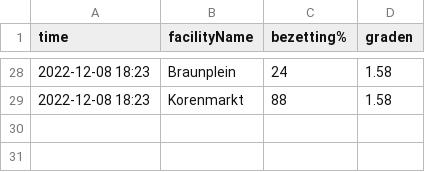
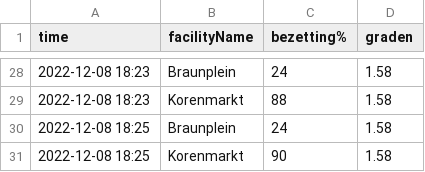
Before and after one commit to PieterjanVL/PieterjanVL.github.io, a CSV file: data.csv, drawn as a sheet; only a part is shown, gaps mark what is left out.

```diff
--- a/data.csv
+++ b/data.csv
@@ -29 +29,3 @@ time,facilityName,bezetting%,graden
 2022-12-08 18:23,"Korenmarkt",88,1.58
+2022-12-08 18:25,"Braunplein",24,1.58
+2022-12-08 18:25,"Korenmarkt",90,1.58
```
Also changed, not shown: 8 other files.
